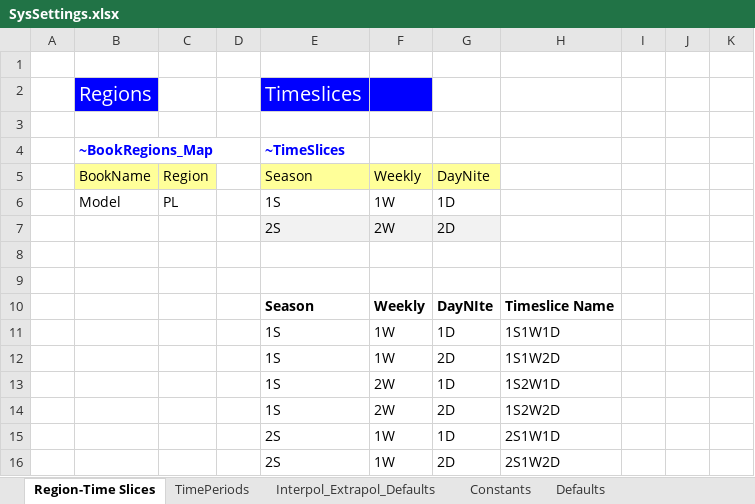
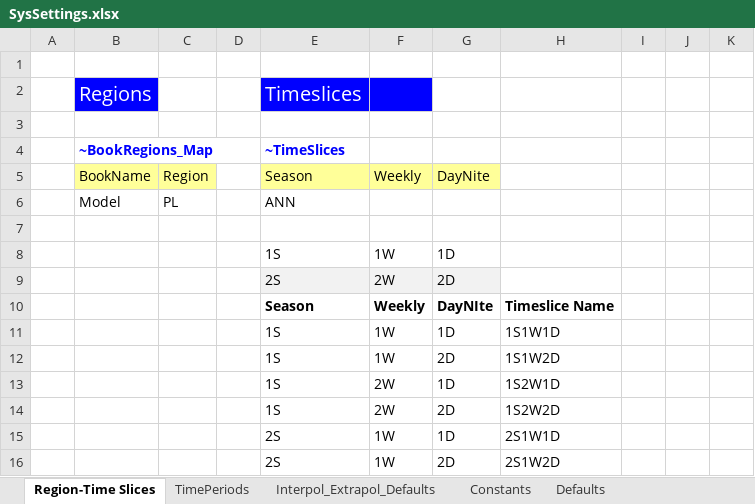
Before and after one commit to makracz/VedaonlineStudens, an Excel workbook: SysSettings.xlsx, sheet Region-Time Slices, drawn as a sheet; only a part is shown; values as stored, in another font and other column widths than the file's, no borders; charts and pictures not drawn; removed rows and columns are numbered as before the commit, all else as after; the diff names each change by its address in the sheet, - before the commit and + after, or states it on an @@ line.

Commit message:
Add files via upload

```diff
--- a/SysSettings.xlsx (sheet Region-Time Slices)
+++ b/SysSettings.xlsx (sheet Region-Time Slices)
+row 6:  | Model | PL |  | ANN
+row 7: (empty)
-B8: Model
+B8: (empty)
-C8: PL
+C8: (empty)
-row 8: (empty)
-row 9: (empty)
```
Also changed, not shown: sheet Constants, sheet TimePeriods.
